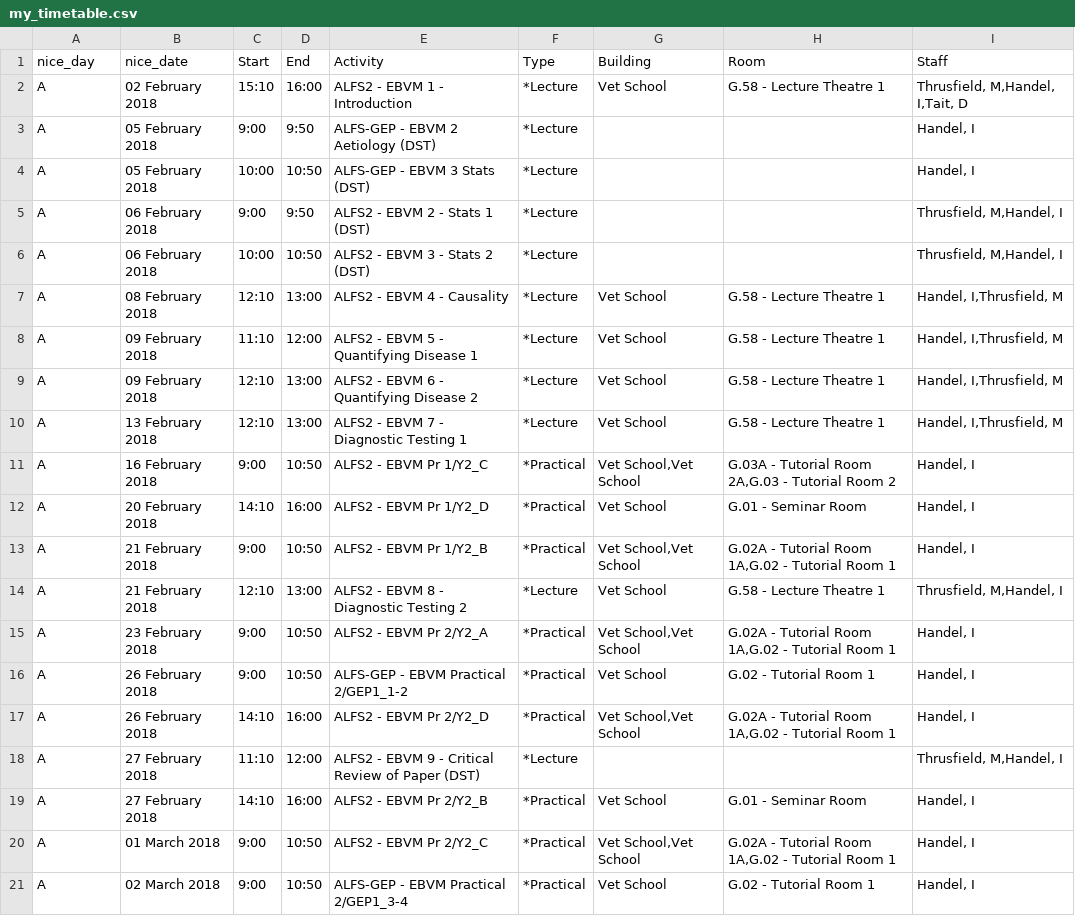
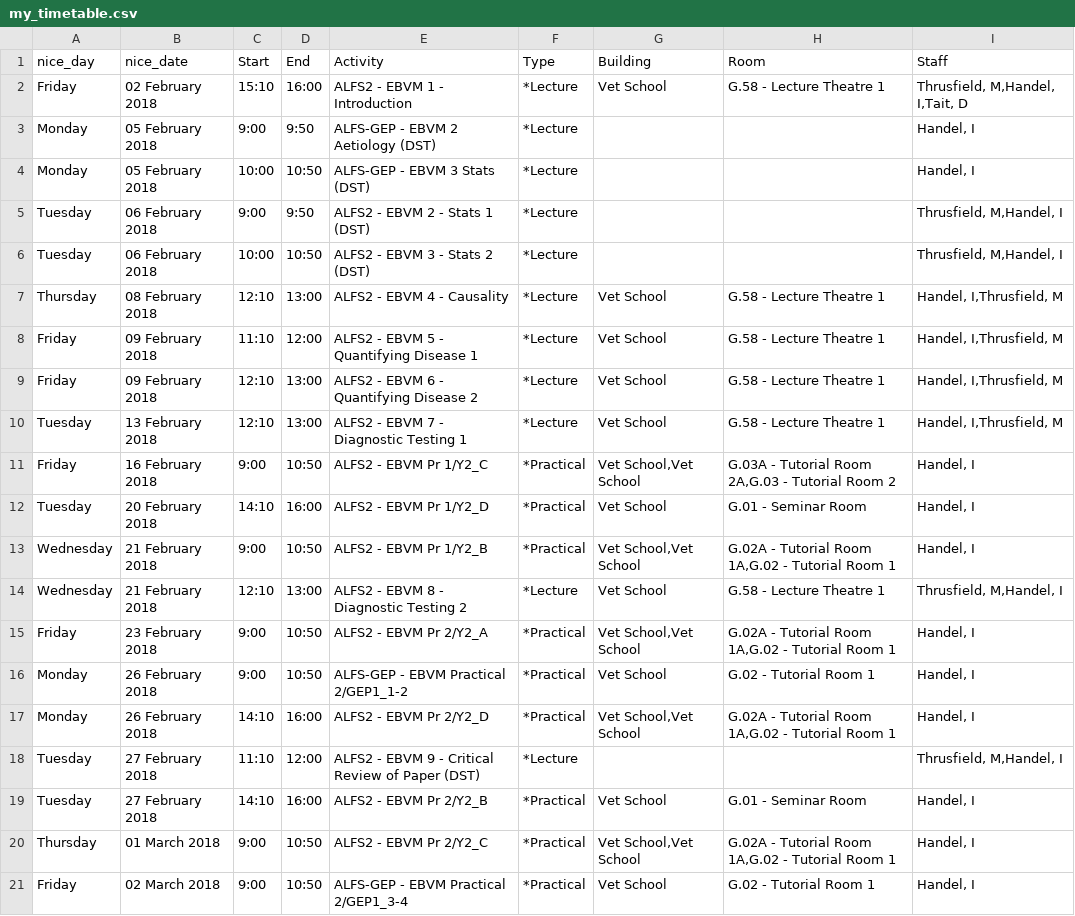
Before and after one commit to ianhandel/polish_it, a CSV file: my_timetable.csv, drawn as a sheet.

```diff
--- a/my_timetable.csv
+++ b/my_timetable.csv
@@ -1,21 +1,21 @@
 nice_day,nice_date,Start,End,Activity,Type,Building,Room,Staff
-A,02 February 2018,15:10,16:00,ALFS2 - EBVM 1 - Introduction,*Lecture,Vet School,G.58 - Lecture Theatre 1,"Thrusfield, M,Handel, I,Tait, D"
-A,05 February 2018,9:00,9:50,ALFS-GEP - EBVM 2 Aetiology (DST),*Lecture, , ,"Handel, I"
-A,05 February 2018,10:00,10:50,ALFS-GEP - EBVM 3 Stats (DST),*Lecture, , ,"Handel, I"
-A,06 February 2018,9:00,9:50,ALFS2 - EBVM 2 - Stats 1 (DST),*Lecture, , ,"Thrusfield, M,Handel, I"
-A,06 February 2018,10:00,10:50,ALFS2 - EBVM 3 - Stats 2 (DST),*Lecture, , ,"Thrusfield, M,Handel, I"
-A,08 February 2018,12:10,13:00,ALFS2 - EBVM 4 - Causality,*Lecture,Vet School,G.58 - Lecture Theatre 1,"Handel, I,Thrusfield, M"
-A,09 February 2018,11:10,12:00,ALFS2 - EBVM 5 - Quantifying Disease 1,*Lecture,Vet School,G.58 - Lecture Theatre 1,"Handel, I,Thrusfield, M"
-A,09 February 2018,12:10,13:00,ALFS2 - EBVM 6 - Quantifying Disease 2,*Lecture,Vet School,G.58 - Lecture Theatre 1,"Handel, I,Thrusfield, M"
-A,13 February 2018,12:10,13:00,ALFS2 - EBVM 7 - Diagnostic Testing 1,*Lecture,Vet School,G.58 - Lecture Theatre 1,"Handel, I,Thrusfield, M"
-A,16 February 2018,9:00,10:50,ALFS2 - EBVM Pr 1/Y2_C,*Practical,"Vet School,Vet School","G.03A - Tutorial Room 2A,G.03 - Tutorial Room 2","Handel, I"
-A,20 February 2018,14:10,16:00,ALFS2 - EBVM Pr 1/Y2_D,*Practical,Vet School,G.01 - Seminar Room,"Handel, I"
-A,21 February 2018,9:00,10:50,ALFS2 - EBVM Pr 1/Y2_B,*Practical,"Vet School,Vet School","G.02A - Tutorial Room 1A,G.02 - Tutorial Room 1","Handel, I"
-A,21 February 2018,12:10,13:00,ALFS2 - EBVM 8 - Diagnostic Testing 2,*Lecture,Vet School,G.58 - Lecture Theatre 1,"Thrusfield, M,Handel, I"
-A,23 February 2018,9:00,10:50,ALFS2 - EBVM Pr 2/Y2_A,*Practical,"Vet School,Vet School","G.02A - Tutorial Room 1A,G.02 - Tutorial Room 1","Handel, I"
-A,26 February 2018,9:00,10:50,ALFS-GEP - EBVM Practical 2/GEP1_1-2,*Practical,Vet School,G.02 - Tutorial Room 1,"Handel, I"
-A,26 February 2018,14:10,16:00,ALFS2 - EBVM Pr 2/Y2_D,*Practical,"Vet School,Vet School","G.02A - Tutorial Room 1A,G.02 - Tutorial Room 1","Handel, I"
-A,27 February 2018,11:10,12:00,ALFS2 - EBVM 9 - Critical Review of Paper (DST),*Lecture, , ,"Thrusfield, M,Handel, I"
-A,27 February 2018,14:10,16:00,ALFS2 - EBVM Pr 2/Y2_B,*Practical,Vet School,G.01 - Seminar Room,"Handel, I"
-A,01 March 2018,9:00,10:50,ALFS2 - EBVM Pr 2/Y2_C,*Practical,"Vet School,Vet School","G.02A - Tutorial Room 1A,G.02 - Tutorial Room 1","Handel, I"
-A,02 March 2018,9:00,10:50,ALFS-GEP - EBVM Practical 2/GEP1_3-4,*Practical,Vet School,G.02 - Tutorial Room 1,"Handel, I"
+Friday,02 February 2018,15:10,16:00,ALFS2 - EBVM 1 - Introduction,*Lecture,Vet School,G.58 - Lecture Theatre 1,"Thrusfield, M,Handel, I,Tait, D"
+Monday,05 February 2018,9:00,9:50,ALFS-GEP - EBVM 2 Aetiology (DST),*Lecture, , ,"Handel, I"
+Monday,05 February 2018,10:00,10:50,ALFS-GEP - EBVM 3 Stats (DST),*Lecture, , ,"Handel, I"
+Tuesday,06 February 2018,9:00,9:50,ALFS2 - EBVM 2 - Stats 1 (DST),*Lecture, , ,"Thrusfield, M,Handel, I"
+Tuesday,06 February 2018,10:00,10:50,ALFS2 - EBVM 3 - Stats 2 (DST),*Lecture, , ,"Thrusfield, M,Handel, I"
+Thursday,08 February 2018,12:10,13:00,ALFS2 - EBVM 4 - Causality,*Lecture,Vet School,G.58 - Lecture Theatre 1,"Handel, I,Thrusfield, M"
+Friday,09 February 2018,11:10,12:00,ALFS2 - EBVM 5 - Quantifying Disease 1,*Lecture,Vet School,G.58 - Lecture Theatre 1,"Handel, I,Thrusfield, M"
+Friday,09 February 2018,12:10,13:00,ALFS2 - EBVM 6 - Quantifying Disease 2,*Lecture,Vet School,G.58 - Lecture Theatre 1,"Handel, I,Thrusfield, M"
+Tuesday,13 February 2018,12:10,13:00,ALFS2 - EBVM 7 - Diagnostic Testing 1,*Lecture,Vet School,G.58 - Lecture Theatre 1,"Handel, I,Thrusfield, M"
+Friday,16 February 2018,9:00,10:50,ALFS2 - EBVM Pr 1/Y2_C,*Practical,"Vet School,Vet School","G.03A - Tutorial Room 2A,G.03 - Tutorial Room 2","Handel, I"
+Tuesday,20 February 2018,14:10,16:00,ALFS2 - EBVM Pr 1/Y2_D,*Practical,Vet School,G.01 - Seminar Room,"Handel, I"
+Wednesday,21 February 2018,9:00,10:50,ALFS2 - EBVM Pr 1/Y2_B,*Practical,"Vet School,Vet School","G.02A - Tutorial Room 1A,G.02 - Tutorial Room 1","Handel, I"
+Wednesday,21 February 2018,12:10,13:00,ALFS2 - EBVM 8 - Diagnostic Testing 2,*Lecture,Vet School,G.58 - Lecture Theatre 1,"Thrusfield, M,Handel, I"
+Friday,23 February 2018,9:00,10:50,ALFS2 - EBVM Pr 2/Y2_A,*Practical,"Vet School,Vet School","G.02A - Tutorial Room 1A,G.02 - Tutorial Room 1","Handel, I"
+Monday,26 February 2018,9:00,10:50,ALFS-GEP - EBVM Practical 2/GEP1_1-2,*Practical,Vet School,G.02 - Tutorial Room 1,"Handel, I"
+Monday,26 February 2018,14:10,16:00,ALFS2 - EBVM Pr 2/Y2_D,*Practical,"Vet School,Vet School","G.02A - Tutorial Room 1A,G.02 - Tutorial Room 1","Handel, I"
+Tuesday,27 February 2018,11:10,12:00,ALFS2 - EBVM 9 - Critical Review of Paper (DST),*Lecture, , ,"Thrusfield, M,Handel, I"
+Tuesday,27 February 2018,14:10,16:00,ALFS2 - EBVM Pr 2/Y2_B,*Practical,Vet School,G.01 - Seminar Room,"Handel, I"
+Thursday,01 March 2018,9:00,10:50,ALFS2 - EBVM Pr 2/Y2_C,*Practical,"Vet School,Vet School","G.02A - Tutorial Room 1A,G.02 - Tutorial Room 1","Handel, I"
+Friday,02 March 2018,9:00,10:50,ALFS-GEP - EBVM Practical 2/GEP1_3-4,*Practical,Vet School,G.02 - Tutorial Room 1,"Handel, I"
```
Also changed, not shown: 1 other file.
